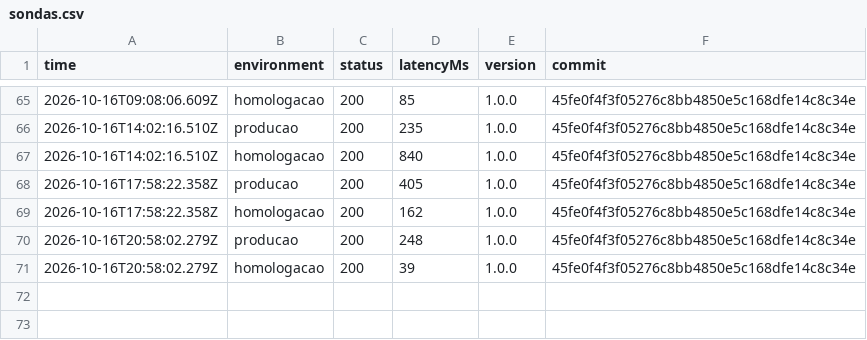
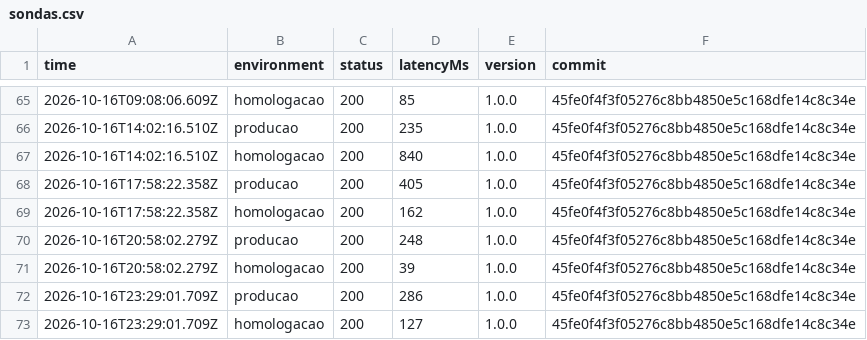
Before and after one commit to DaviSouza78/resgate-digital, a CSV file: status/sondas.csv, drawn as a sheet; only a part is shown, gaps mark what is left out; the diff names each change by its address in the sheet, - before the commit and + after, or states it on an @@ line.

```diff
--- a/status/sondas.csv
+++ b/status/sondas.csv
+row 72: 2026-10-16T23:29:01.709Z | producao | 200 | 286 | 1.0.0 | 45fe0f4f3f05276c8bb4850e5c168dfe14c8c34e
+row 73: 2026-10-16T23:29:01.709Z | homologacao | 200 | 127 | 1.0.0 | 45fe0f4f3f05276c8bb4850e5c168dfe14c8c34e
```
Also changed, not shown: 1 other file.
